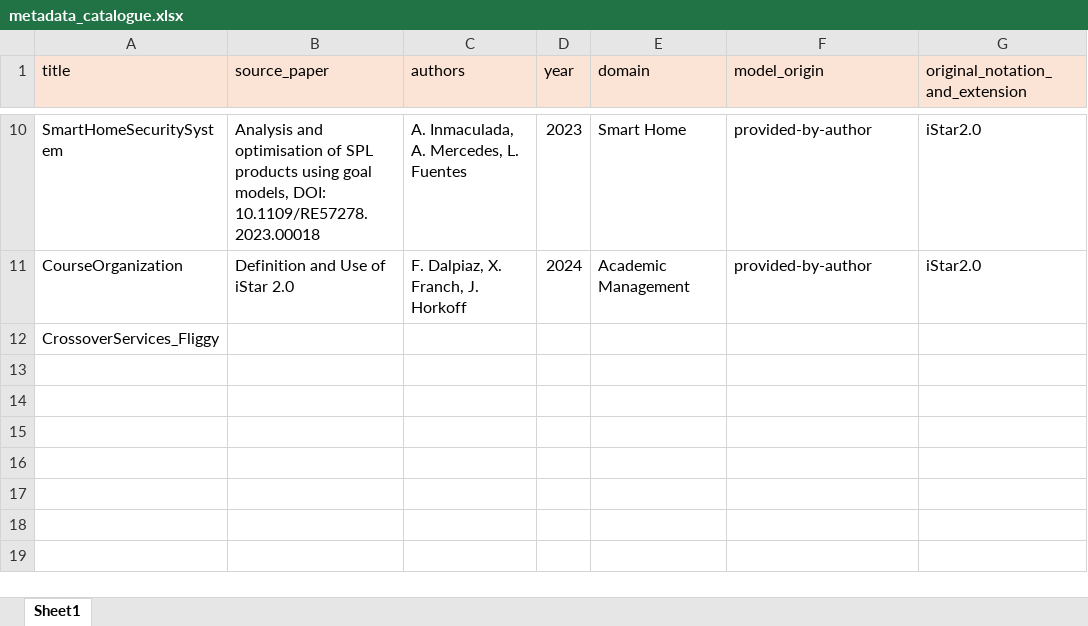
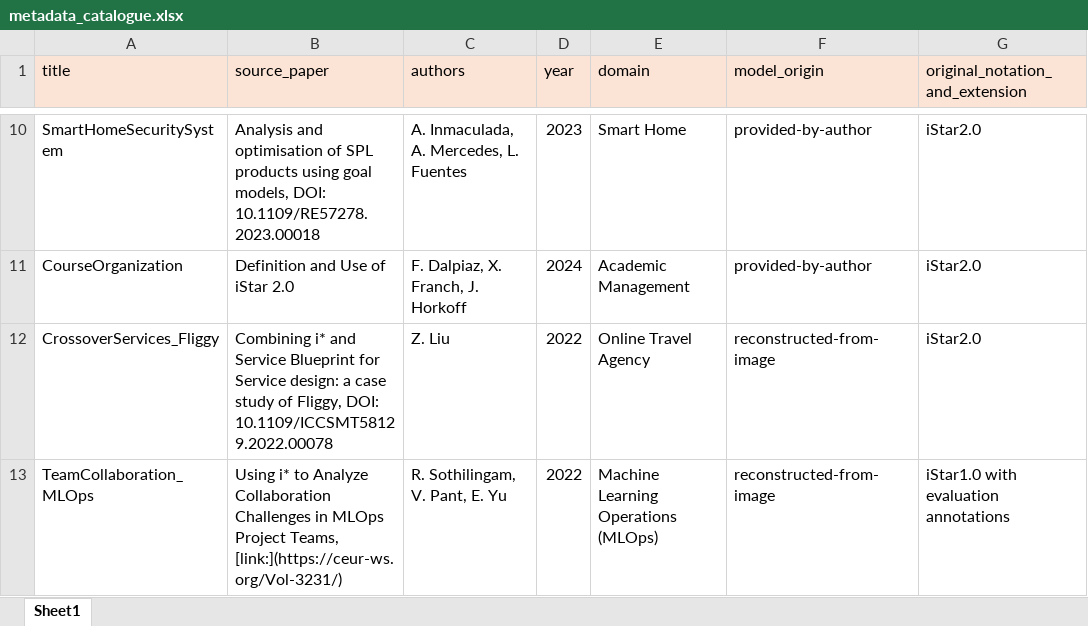
Before and after one commit to esm2345/GoalModelRepository, an Excel workbook: metadata_catalogue.xlsx, sheet Sheet1, drawn as a sheet; only a part is shown, gaps mark what is left out; values as stored, in another font and other column widths than the file's, no borders; the diff names each change by its address in the sheet, - before the commit and + after, or states it on an @@ line.

Commit message:
new entry

```diff
--- a/metadata_catalogue.xlsx (sheet Sheet1)
+++ b/metadata_catalogue.xlsx (sheet Sheet1)
-B12 (source_paper): (empty)
+B12 (source_paper): Combining i* and Service Blueprint for Service design: a case study of Fliggy, DOI: 10.1109/ICCSMT58129.2022.00078
-C12 (authors): (empty)
+C12 (authors): Z. Liu
-D12 (year): (empty)
+D12 (year): 2022
-E12 (domain): (empty)
+E12 (domain): Online Travel Agency
-F12 (model_origin): (empty)
+F12 (model_origin): reconstructed-from-image
-G12 (original_notation_and_extension): (empty)
+G12 (original_notation_and_extension): iStar2.0
+row 13: TeamCollaboration_MLOps | Using i* to Analyze Collaboration Challenges in MLOps Project Teams, [link:](https://ceur-ws.org/Vol-3231/) | R. Sothilingam, V. Pant, E. Yu | 2022 | Machine Learning Operations (MLOps) | reconstructed-from-image | iStar1.0 with evaluation annotations
```
Also changed, not shown: 7 other files.
